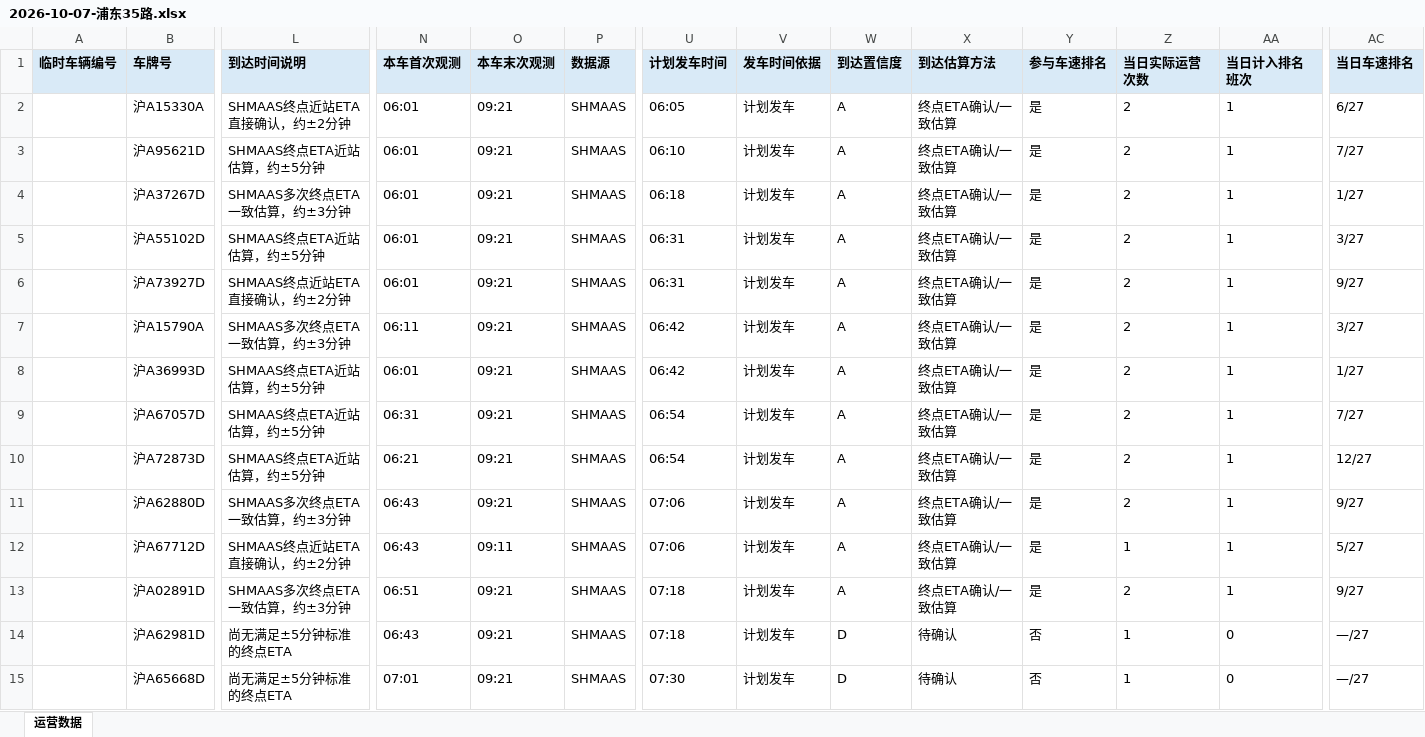
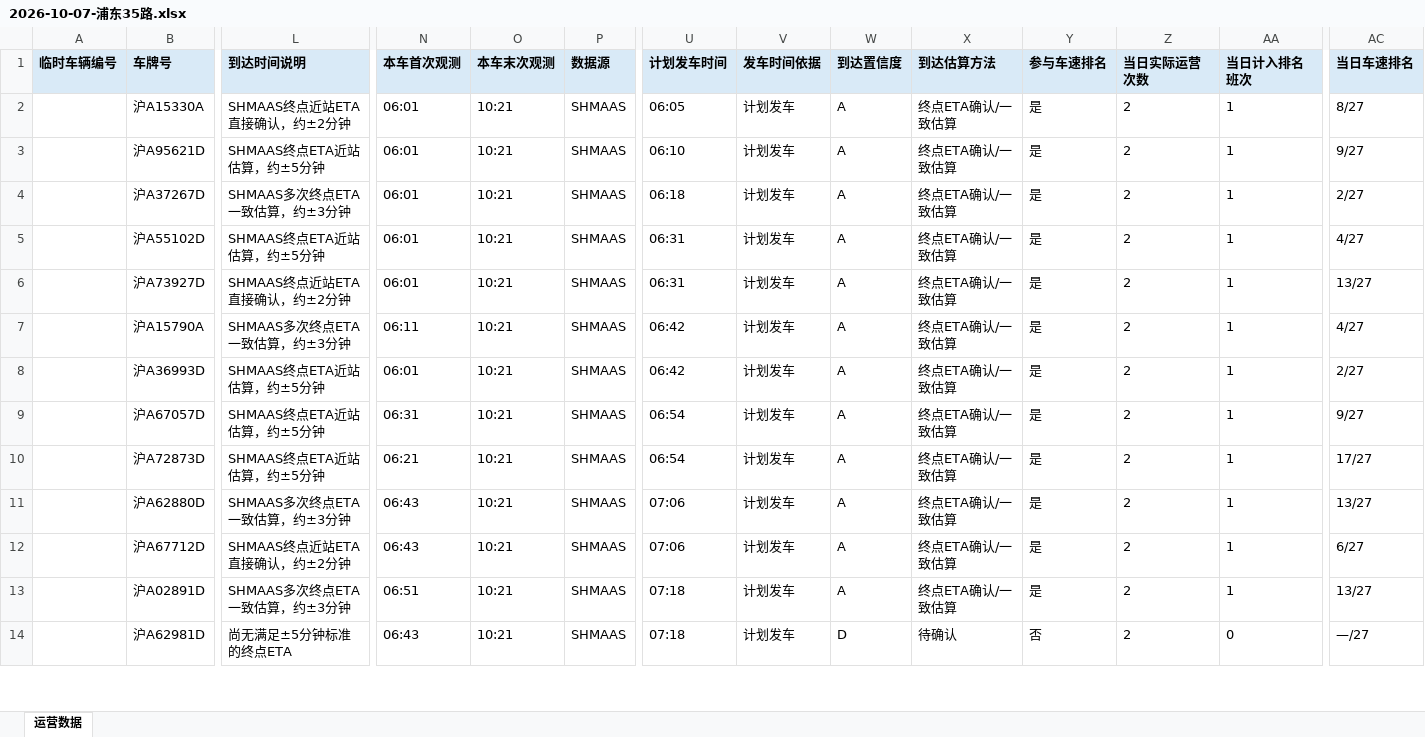
Before and after one commit to lilyQ-stack/shanghai-bus-operations, an Excel workbook: data/export/2026-10-07-浦东35路.xlsx, sheet 运营数据, drawn as a sheet; only a part is shown, gaps mark what is left out; values as stored, in another font and other column widths than the file's, no borders; removed rows and columns are numbered as before the commit, all else as after; rows hold the shown columns only; the diff covers the shown part only; the diff names each change by its address in the sheet, - before the commit and + after, or states it on an @@ line.

```diff
--- a/data/export/2026-10-07-浦东35路.xlsx (sheet 运营数据)
+++ b/data/export/2026-10-07-浦东35路.xlsx (sheet 运营数据)
-O2:O11 (本车末次观测): 09:21
+O2:O11 (本车末次观测): 10:21
-AC2 (当日车速排名): 6/27
+AC2 (当日车速排名): 8/27
-AC3 (当日车速排名): 7/27
+AC3 (当日车速排名): 9/27
-AC4 (当日车速排名): 1/27
+AC4 (当日车速排名): 2/27
-AC5 (当日车速排名): 3/27
+AC5 (当日车速排名): 4/27
-AC6 (当日车速排名): 9/27
+AC6 (当日车速排名): 13/27
-AC7 (当日车速排名): 3/27
+AC7 (当日车速排名): 4/27
-AC8 (当日车速排名): 1/27
+AC8 (当日车速排名): 2/27
-AC9 (当日车速排名): 7/27
+AC9 (当日车速排名): 9/27
-AC10 (当日车速排名): 12/27
+AC10 (当日车速排名): 17/27
-AC11 (当日车速排名): 9/27
+AC11 (当日车速排名): 13/27
-O12 (本车末次观测): 09:11
+O12 (本车末次观测): 10:21
-Z12 (当日实际运营次数): 1
+Z12 (当日实际运营次数): 2
-AC12 (当日车速排名): 5/27
+AC12 (当日车速排名): 6/27
-O13:O14 (本车末次观测): 09:21
+O13:O14 (本车末次观测): 10:21
-AC13 (当日车速排名): 9/27
+AC13 (当日车速排名): 13/27
-Z14 (当日实际运营次数): 1
+Z14 (当日实际运营次数): 2
-row 15:  | 沪A65668D | 尚无满足±5分钟标准的终点ETA | 07:01 | 09:21 | SHMAAS | 07:30 | 计划发车 | D | 待确认 | 否 | 1 | 0 | —/27
```
Also changed, not shown: 16 added rows, 7 removed rows and 30 edited cells elsewhere in this sheet, data/export/2026-10-07-182路.xlsx, data/export/2026-10-07-operations.xlsx, 7 other files.
